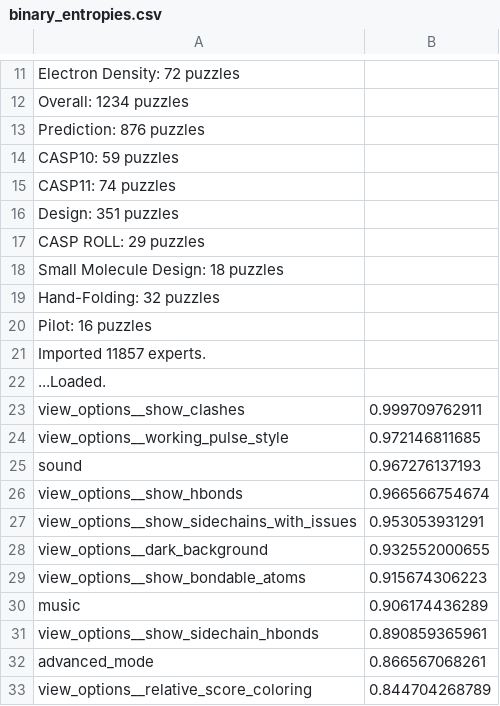
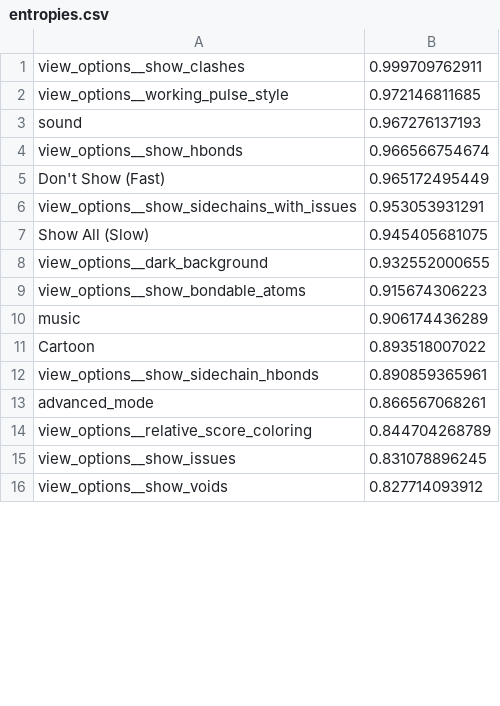
Before and after one commit to lee-vivian/foldit-view-data, a CSV file: entropies.csv (was binary_entropies.csv), drawn as a sheet; only a part is shown, gaps mark what is left out; the shorter side is filled out with more unchanged rows; removed rows and columns are numbered as before the commit, all else as after; the diff covers the shown part only; the diff names each change by its address in the sheet, - before the commit and + after, or states it on an @@ line.

Commit message:
update entropies and experts

```diff
--- a/binary_entropies.csv
+++ b/entropies.csv
-row 11: Electron Density: 72 puzzles
-row 12: Overall: 1234 puzzles
-row 13: Prediction: 876 puzzles
-row 14: CASP10: 59 puzzles
-row 15: CASP11: 74 puzzles
-row 16: Design: 351 puzzles
-row 17: CASP ROLL: 29 puzzles
-row 18: Small Molecule Design: 18 puzzles
-row 19: Hand-Folding: 32 puzzles
-row 20: Pilot: 16 puzzles
-row 21: Imported 11857 experts.
-row 22: ...Loaded.
+row 5: Don't Show (Fast) | 0.965172495449
+row 7: Show All (Slow) | 0.945405681075
+row 11: Cartoon | 0.893518007022
```
Also changed, not shown: 25 added rows and 10 removed rows elsewhere in this file, 2 other files.
